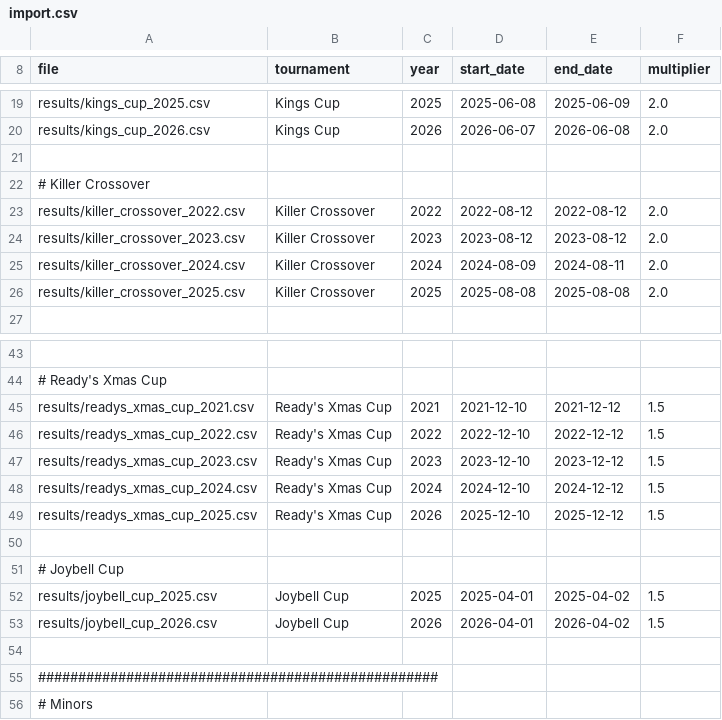
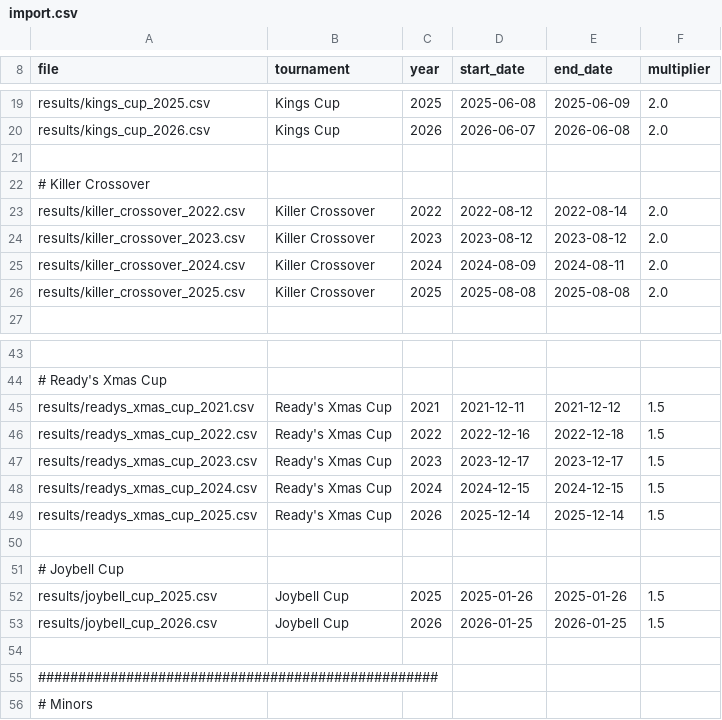
Before and after one commit to martinjandrews/pr2, a CSV file: import.csv, drawn as a sheet; only a part is shown, gaps mark what is left out; the diff covers the shown part only; the diff names each change by its address in the sheet, - before the commit and + after, or states it on an @@ line.

Commit message:
Updated dates and multipliers

```diff
--- a/import.csv
+++ b/import.csv
-E23 (end_date): 2022-08-12
+E23 (end_date): 2022-08-14
-D45 (start_date): 2021-12-10
+D45 (start_date): 2021-12-11
-D46 (start_date): 2022-12-10
+D46 (start_date): 2022-12-16
-E46 (end_date): 2022-12-12
+E46 (end_date): 2022-12-18
-D47 (start_date): 2023-12-10
+D47 (start_date): 2023-12-17
-E47 (end_date): 2023-12-12
+E47 (end_date): 2023-12-17
-D48 (start_date): 2024-12-10
+D48 (start_date): 2024-12-15
-E48 (end_date): 2024-12-12
+E48 (end_date): 2024-12-15
-D49 (start_date): 2025-12-10
+D49 (start_date): 2025-12-14
-E49 (end_date): 2025-12-12
+E49 (end_date): 2025-12-14
-D52 (start_date): 2025-04-01
+D52 (start_date): 2025-01-26
-E52 (end_date): 2025-04-02
+E52 (end_date): 2025-01-26
-D53 (start_date): 2026-04-01
+D53 (start_date): 2026-01-25
-E53 (end_date): 2026-04-02
+E53 (end_date): 2026-01-25
```
Also changed, not shown: 32 edited cells elsewhere in this file, urls-grand-slams.csv.
